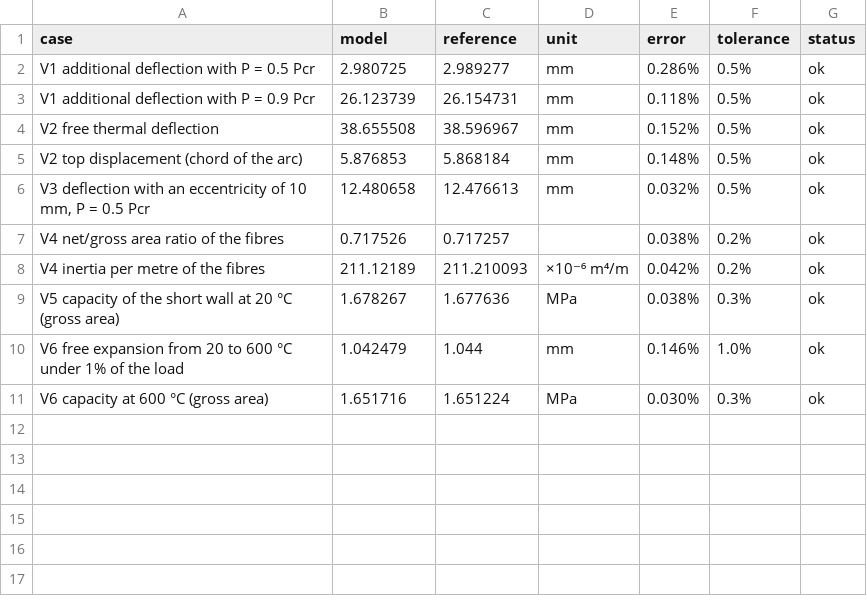
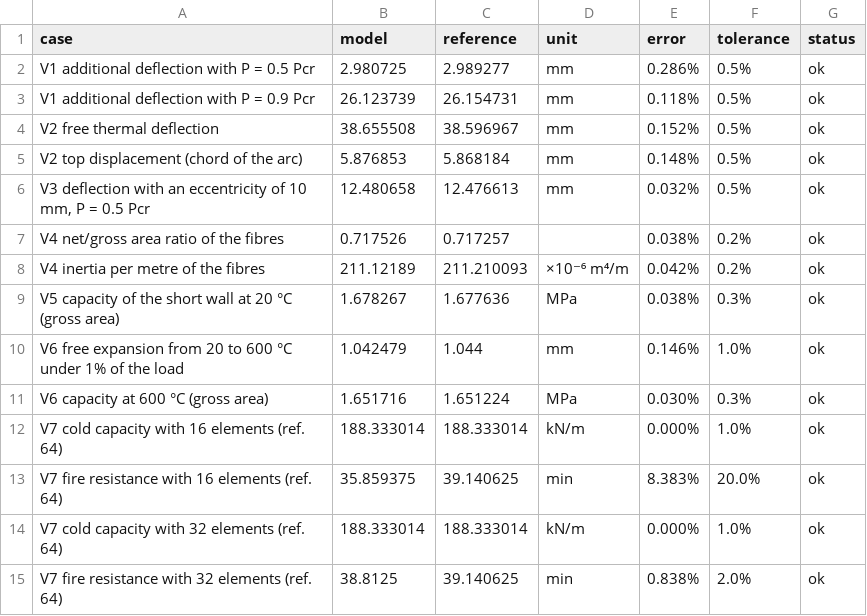
Before and after one commit to Niander-uenf/MEF_Masonry, a CSV file: results/verification_wall.csv, drawn as a sheet.

```diff
--- a/results/verification_wall.csv
+++ b/results/verification_wall.csv
@@ -11 +11,5 @@ V6 free expansion from 20 to 600 °C under 1% of the load,1.042479,1.044,mm,0.14
 V6 capacity at 600 °C (gross area),1.651716,1.651224,MPa,0.030%,0.3%,ok
+V7 cold capacity with 16 elements (ref. 64),188.333014,188.333014,kN/m,0.000%,1.0%,ok
+V7 fire resistance with 16 elements (ref. 64),35.859375,39.140625,min,8.383%,20.0%,ok
+V7 cold capacity with 32 elements (ref. 64),188.333014,188.333014,kN/m,0.000%,1.0%,ok
+V7 fire resistance with 32 elements (ref. 64),38.8125,39.140625,min,0.838%,2.0%,ok
```
